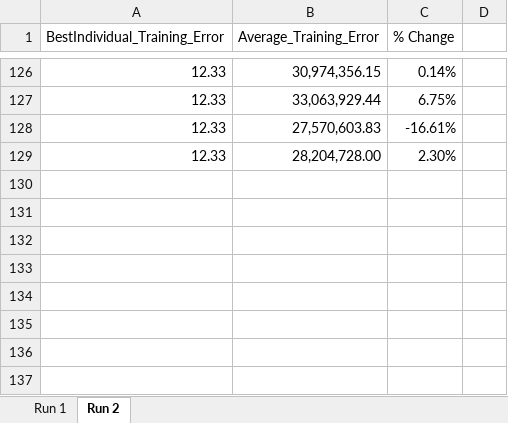
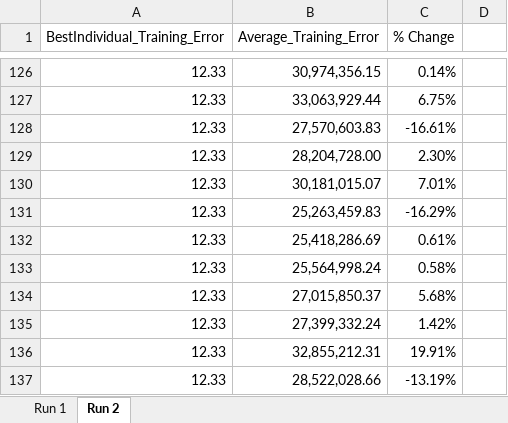
Before and after one commit to EdGarrity/SOS, an Excel workbook: Progress.xlsx, sheet Run 2, drawn as a sheet; only a part is shown, gaps mark what is left out; values as stored, in another font and other column widths than the file's, no borders; charts and pictures not drawn; the diff names each change by its address in the sheet, - before the commit and + after, or states it on an @@ line.

```diff
--- a/Progress.xlsx (sheet Run 2)
+++ b/Progress.xlsx (sheet Run 2)
+row 130: 12.33 | 30,181,015.07 | 7.01%
+row 131: 12.33 | 25,263,459.83 | -16.29%
+row 132: 12.33 | 25,418,286.69 | 0.61%
+row 133: 12.33 | 25,564,998.24 | 0.58%
+row 134: 12.33 | 27,015,850.37 | 5.68%
+row 135: 12.33 | 27,399,332.24 | 1.42%
+row 136: 12.33 | 32,855,212.31 | 19.91%
+row 137: 12.33 | 28,522,028.66 | -13.19%
```
Also changed, not shown: charts or pictures, 20 other files.
